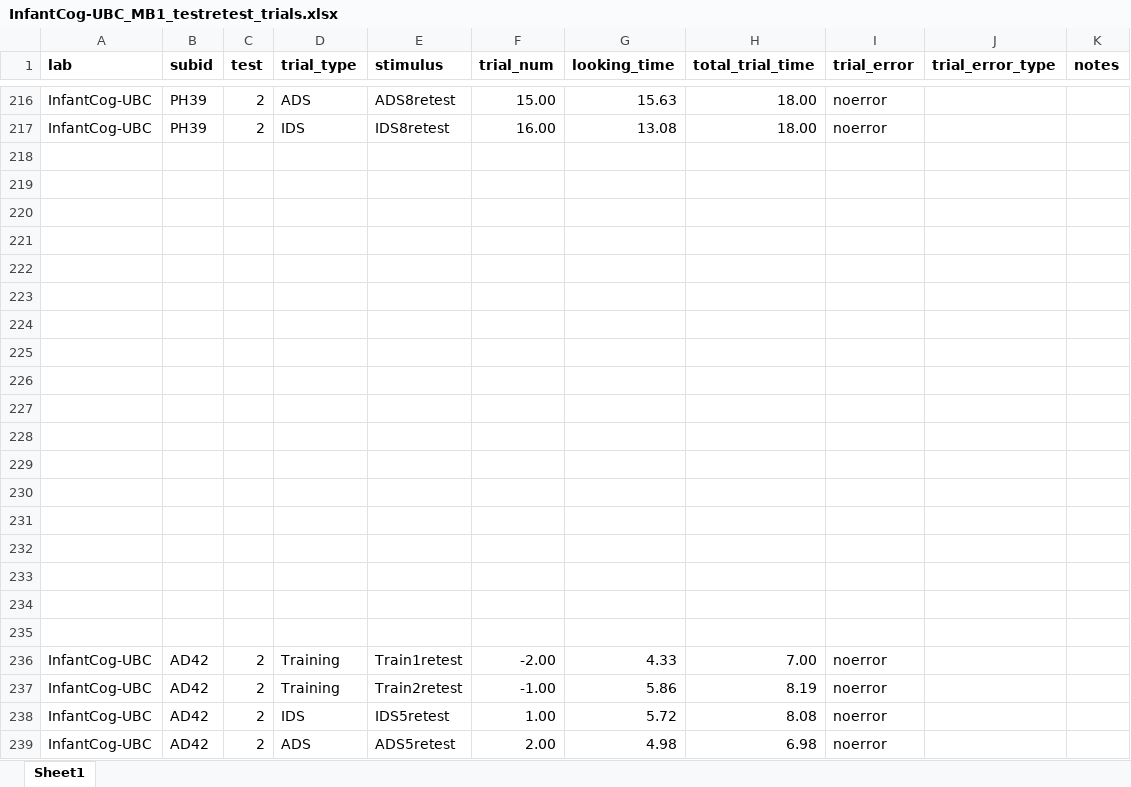
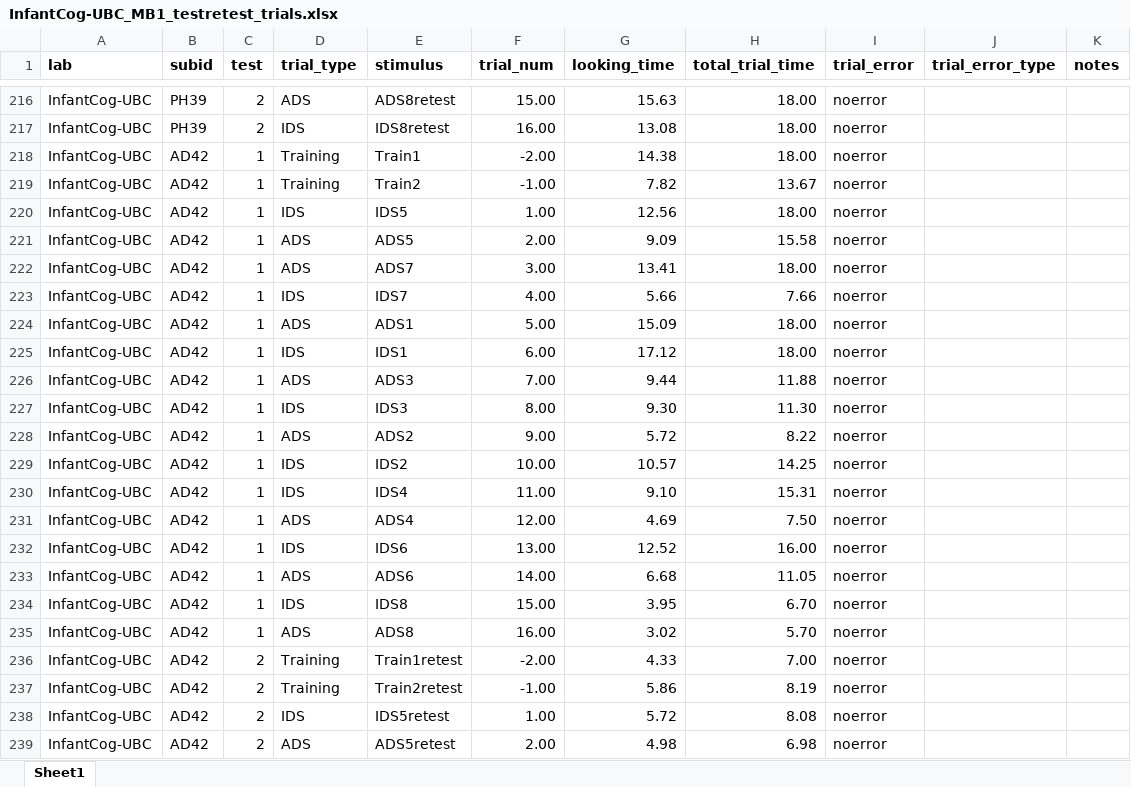
Before and after one commit to msschreiner/MB1T, an Excel workbook: data/raw/trial/InfantCog-UBC_MB1_testretest_trials.xlsx, sheet Sheet1, drawn as a sheet; only a part is shown, gaps mark what is left out; values as stored, in another font and other column widths than the file's, no borders; charts and pictures not drawn; the diff covers the shown part only; the diff names each change by its address in the sheet, - before the commit and + after, or states it on an @@ line.

```diff
--- a/data/raw/trial/InfantCog-UBC_MB1_testretest_trials.xlsx (sheet Sheet1)
+++ b/data/raw/trial/InfantCog-UBC_MB1_testretest_trials.xlsx (sheet Sheet1)
-row 218: (empty)
+row 218: InfantCog-UBC | AD42 | 1 | Training | Train1 | -2.00 | 14.38 | 18.00 | noerror
-row 219: (empty)
+row 219: InfantCog-UBC | AD42 | 1 | Training | Train2 | -1.00 | 7.82 | 13.67 | noerror
-row 220: (empty)
+row 220: InfantCog-UBC | AD42 | 1 | IDS | IDS5 | 1.00 | 12.56 | 18.00 | noerror
-row 221: (empty)
+row 221: InfantCog-UBC | AD42 | 1 | ADS | ADS5 | 2.00 | 9.09 | 15.58 | noerror
-row 222: (empty)
+row 222: InfantCog-UBC | AD42 | 1 | ADS | ADS7 | 3.00 | 13.41 | 18.00 | noerror
-row 223: (empty)
+row 223: InfantCog-UBC | AD42 | 1 | IDS | IDS7 | 4.00 | 5.66 | 7.66 | noerror
-row 224: (empty)
+row 224: InfantCog-UBC | AD42 | 1 | ADS | ADS1 | 5.00 | 15.09 | 18.00 | noerror
-row 225: (empty)
+row 225: InfantCog-UBC | AD42 | 1 | IDS | IDS1 | 6.00 | 17.12 | 18.00 | noerror
-row 226: (empty)
+row 226: InfantCog-UBC | AD42 | 1 | ADS | ADS3 | 7.00 | 9.44 | 11.88 | noerror
-row 227: (empty)
+row 227: InfantCog-UBC | AD42 | 1 | IDS | IDS3 | 8.00 | 9.30 | 11.30 | noerror
-row 228: (empty)
+row 228: InfantCog-UBC | AD42 | 1 | ADS | ADS2 | 9.00 | 5.72 | 8.22 | noerror
-row 229: (empty)
+row 229: InfantCog-UBC | AD42 | 1 | IDS | IDS2 | 10.00 | 10.57 | 14.25 | noerror
-row 230: (empty)
+row 230: InfantCog-UBC | AD42 | 1 | IDS | IDS4 | 11.00 | 9.10 | 15.31 | noerror
-row 231: (empty)
+row 231: InfantCog-UBC | AD42 | 1 | ADS | ADS4 | 12.00 | 4.69 | 7.50 | noerror
-row 232: (empty)
+row 232: InfantCog-UBC | AD42 | 1 | IDS | IDS6 | 13.00 | 12.52 | 16.00 | noerror
-row 233: (empty)
+row 233: InfantCog-UBC | AD42 | 1 | ADS | ADS6 | 14.00 | 6.68 | 11.05 | noerror
-row 234: (empty)
+row 234: InfantCog-UBC | AD42 | 1 | IDS | IDS8 | 15.00 | 3.95 | 6.70 | noerror
-row 235: (empty)
+row 235: InfantCog-UBC | AD42 | 1 | ADS | ADS8 | 16.00 | 3.02 | 5.70 | noerror
```
Also changed, not shown: 324 edited cells elsewhere in this sheet, charts or pictures, data/raw/trial/babyling-oslo_MB1_test_retest_trial.xlsx, 11 other files.
